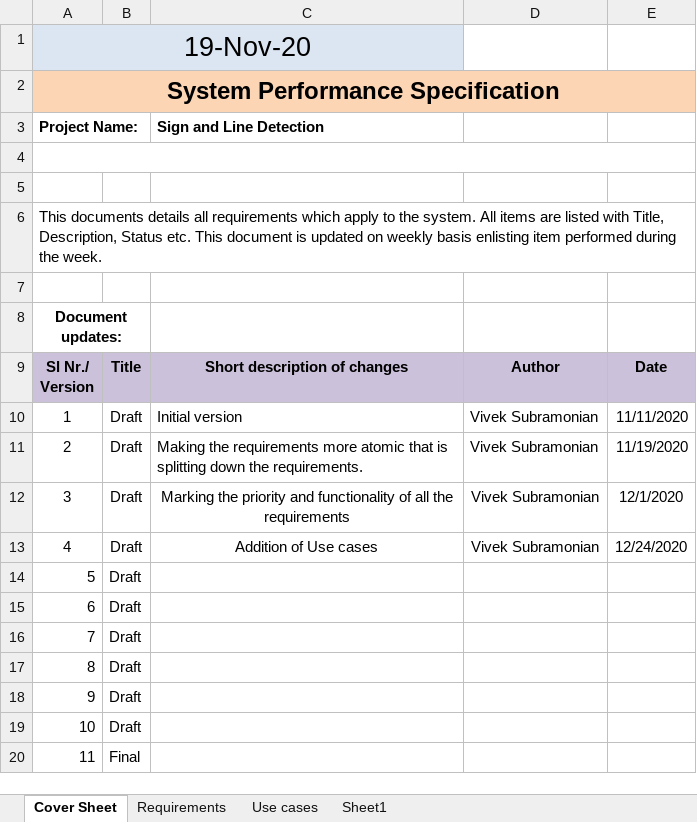
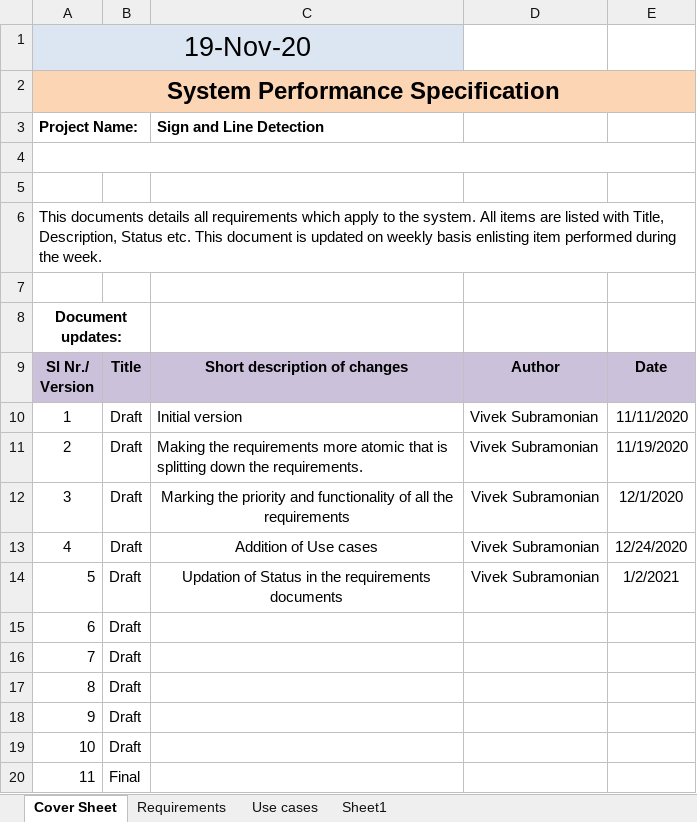
Before and after one commit to subhagakannan/ESD_Project, an Excel workbook: Projects Docs/Requirements V1.1 .xlsx, sheet Cover Sheet, drawn as a sheet; values as stored, in another font and other column widths than the file's, no borders; the diff names each change by its address in the sheet, - before the commit and + after, or states it on an @@ line.

```diff
--- a/Projects Docs/Requirements V1.1 .xlsx (sheet Cover Sheet)
+++ b/Projects Docs/Requirements V1.1 .xlsx (sheet Cover Sheet)
-C14: (empty)
+C14: Updation of Status in the requirements documents
-D14: (empty)
+D14: Vivek Subramonian
-E14: (empty)
+E14: 1/2/2021
```
Also changed, not shown: sheet Requirements.
